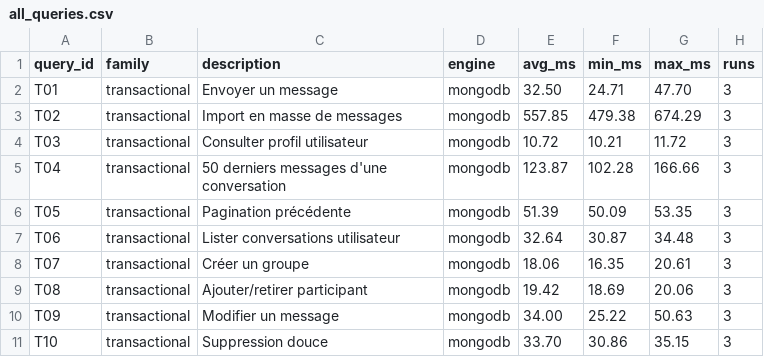
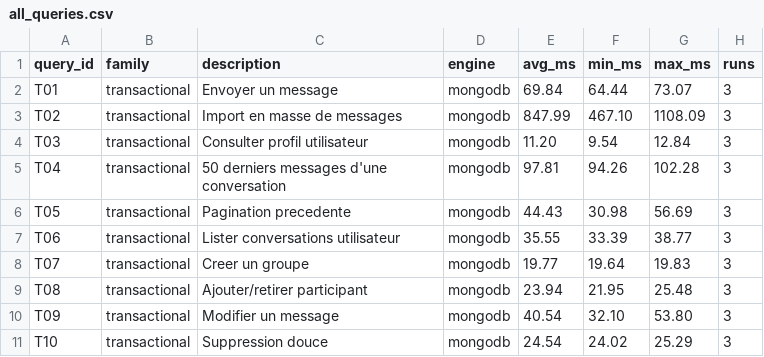
Before and after one commit to ImaneTech/messagerie-mongodb-spark, a CSV file: benchmarks/results/all_queries.csv, drawn as a sheet; only a part is shown; the diff covers the shown part only.

```diff
--- a/benchmarks/results/all_queries.csv
+++ b/benchmarks/results/all_queries.csv
@@ -1,11 +1,11 @@
 query_id,family,description,engine,avg_ms,min_ms,max_ms,runs
-T01,transactional,Envoyer un message,mongodb,32.50,24.71,47.70,3
-T02,transactional,Import en masse de messages,mongodb,557.85,479.38,674.29,3
-T03,transactional,Consulter profil utilisateur,mongodb,10.72,10.21,11.72,3
-T04,transactional,50 derniers messages d'une conversation,mongodb,123.87,102.28,166.66,3
-T05,transactional,Pagination précédente,mongodb,51.39,50.09,53.35,3
-T06,transactional,Lister conversations utilisateur,mongodb,32.64,30.87,34.48,3
-T07,transactional,Créer un groupe,mongodb,18.06,16.35,20.61,3
-T08,transactional,Ajouter/retirer participant,mongodb,19.42,18.69,20.06,3
-T09,transactional,Modifier un message,mongodb,34.00,25.22,50.63,3
-T10,transactional,Suppression douce,mongodb,33.70,30.86,35.15,3
+T01,transactional,Envoyer un message,mongodb,69.84,64.44,73.07,3
+T02,transactional,Import en masse de messages,mongodb,847.99,467.10,1108.09,3
+T03,transactional,Consulter profil utilisateur,mongodb,11.20,9.54,12.84,3
+T04,transactional,50 derniers messages d'une conversation,mongodb,97.81,94.26,102.28,3
+T05,transactional,Pagination precedente,mongodb,44.43,30.98,56.69,3
+T06,transactional,Lister conversations utilisateur,mongodb,35.55,33.39,38.77,3
+T07,transactional,Creer un groupe,mongodb,19.77,19.64,19.83,3
+T08,transactional,Ajouter/retirer participant,mongodb,23.94,21.95,25.48,3
+T09,transactional,Modifier un message,mongodb,40.54,32.10,53.80,3
+T10,transactional,Suppression douce,mongodb,24.54,24.02,25.29,3
```
Also changed, not shown: 53 edited cells elsewhere in this file, benchmarks/results/consistency_test.csv, benchmarks/results/index_test.csv, 5 other files.
